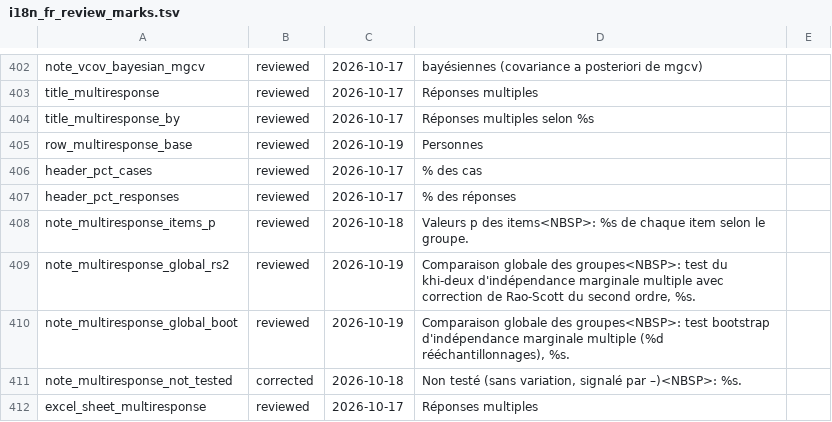
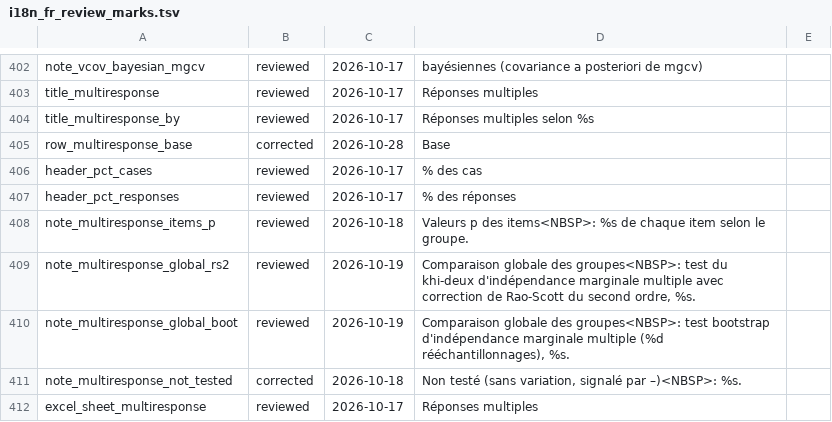
Before and after one commit to amaltawfik/spicy, a TSV file: dev/i18n_fr_review_marks.tsv, drawn as a sheet; only a part is shown, gaps mark what is left out.

Commit message:
Label the base row of table_multiresponse() "Base" (fr + en)

```diff
--- a/dev/i18n_fr_review_marks.tsv
+++ b/dev/i18n_fr_review_marks.tsv
@@ -404,3 +404,3 @@ title_multiresponse	reviewed	2026-10-17	Réponses multiples
 title_multiresponse_by	reviewed	2026-10-17	Réponses multiples selon %s	
-row_multiresponse_base	reviewed	2026-10-19	Personnes	
+row_multiresponse_base	corrected	2026-10-28	Base	
 header_pct_cases	reviewed	2026-10-17	% des cas	
```
Also changed, not shown: 11 other files.
